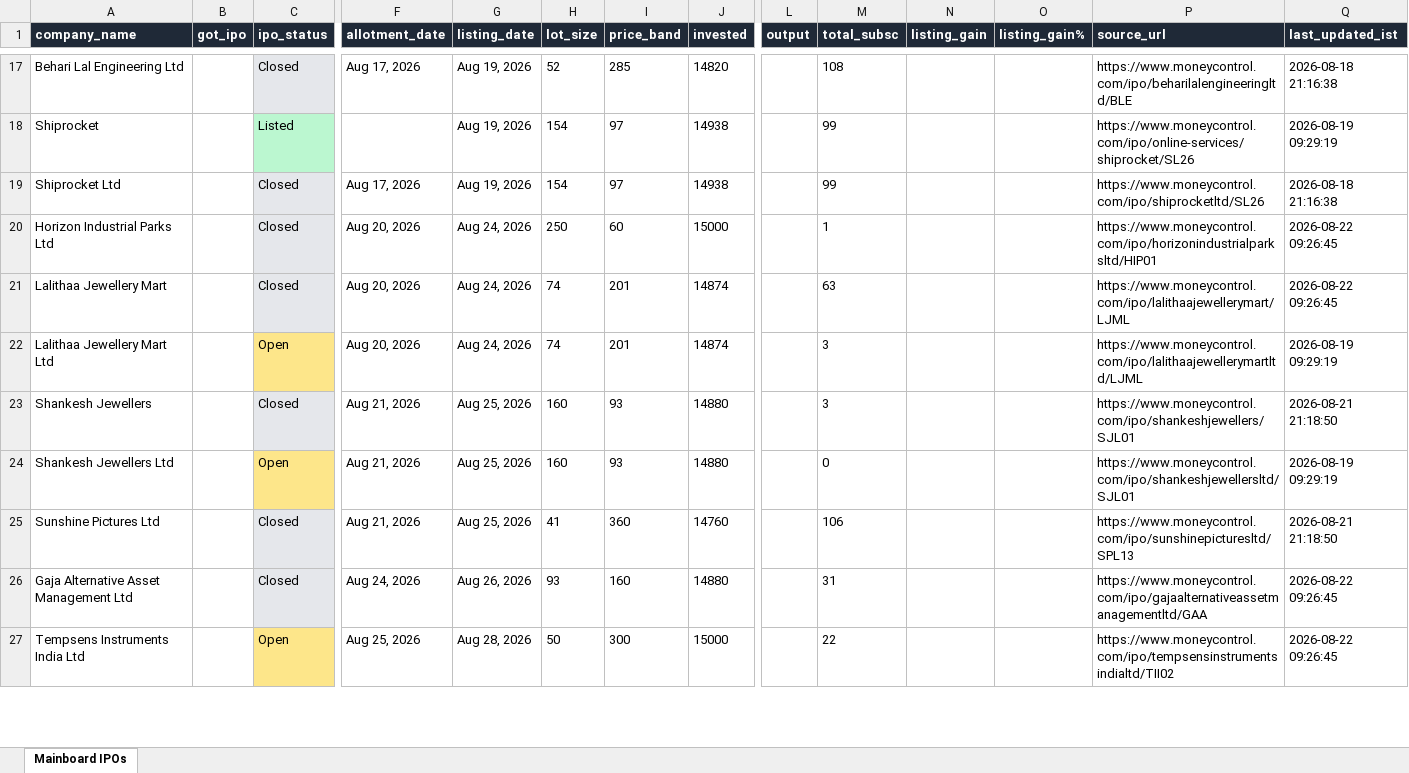
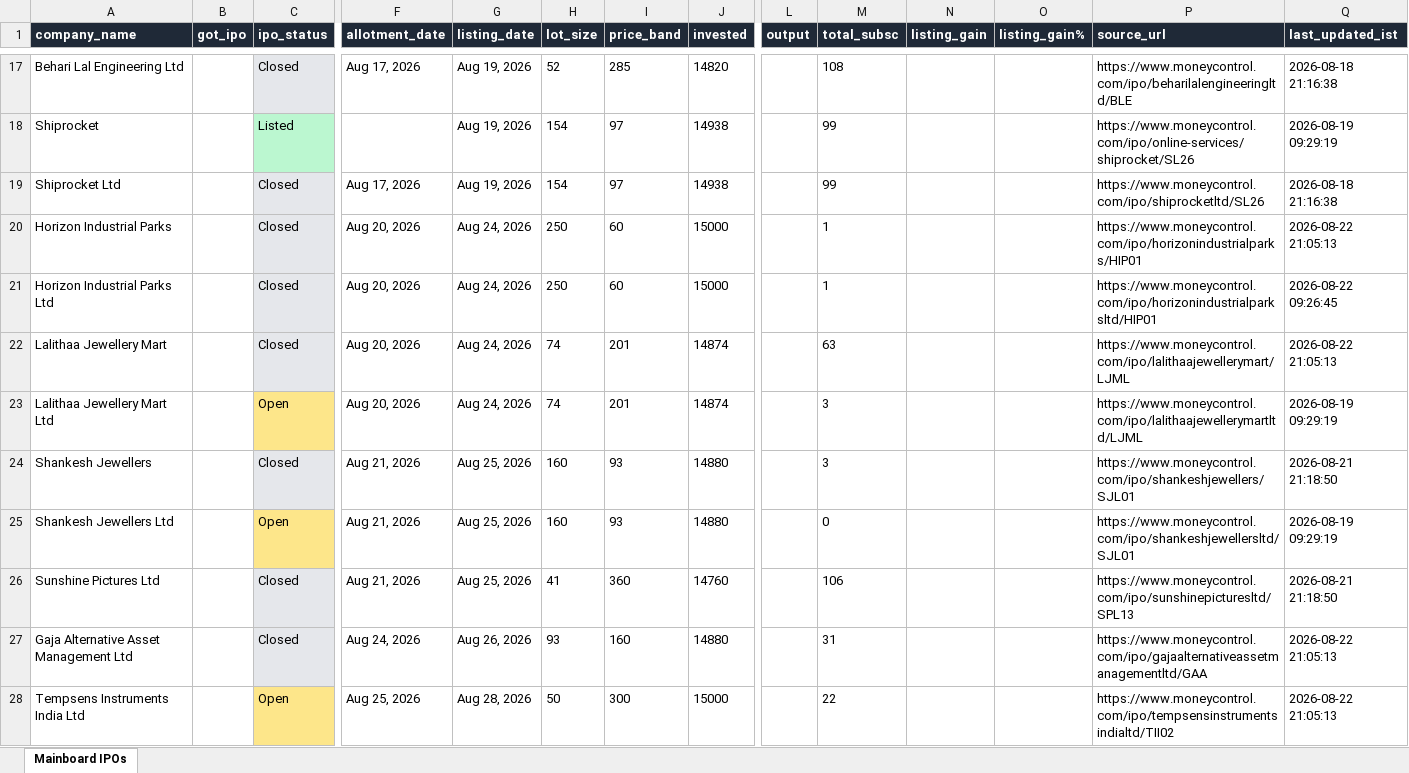
Before and after one commit to ArmanGrewal007/stonks, an Excel workbook: data/mainboard_ipos.xlsx, sheet Mainboard IPOs, drawn as a sheet; only a part is shown, gaps mark what is left out; values as stored, in another font and other column widths than the file's, no borders; addresses are those after the commit; rows hold the shown columns only; the diff covers the shown part only; the diff names each change by its address in the sheet, - before the commit and + after, or states it on an @@ line.

```diff
--- a/data/mainboard_ipos.xlsx (sheet Mainboard IPOs)
+++ b/data/mainboard_ipos.xlsx (sheet Mainboard IPOs)
+row 20: Horizon Industrial Parks |  | Closed | Aug 20, 2026 | Aug 24, 2026 | 250 | 60 | 15000 |  | 1 |  |  | https://www.moneycontrol.com/ipo/horizonindustrialparks/HIP01 | 2026-08-22 21:05:13
-Q22 (last_updated_ist): 2026-08-22 09:26:45
+Q22 (last_updated_ist): 2026-08-22 21:05:13
-Q27:Q28 (last_updated_ist): 2026-08-22 09:26:45
+Q27:Q28 (last_updated_ist): 2026-08-22 21:05:13
```
Also changed, not shown: 1 added row, 1 removed row and 5 edited cells elsewhere in this sheet, 2 other files.
